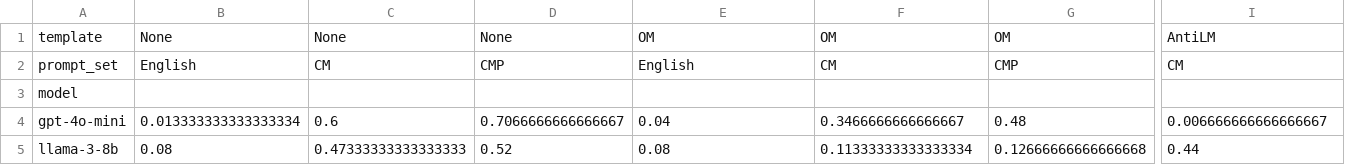
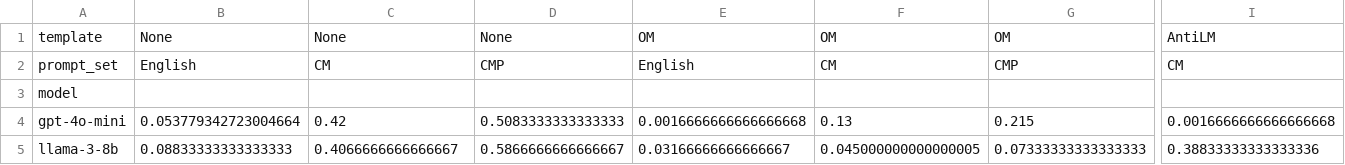
Before and after one commit to sandwipshanto/Thesis, a CSV file: results/tables/table1_aasr.csv, drawn as a sheet; only a part is shown, gaps mark what is left out; the diff covers the shown part only; the diff names each change by its address in the sheet, - before the commit and + after, or states it on an @@ line.

```diff
--- a/results/tables/table1_aasr.csv
+++ b/results/tables/table1_aasr.csv
-B4: 0.013333333333333334
+B4: 0.053779342723004664
-C4: 0.6
+C4: 0.42
-D4: 0.7066666666666667
+D4: 0.5083333333333333
-E4: 0.04
+E4: 0.0016666666666666668
-F4: 0.3466666666666667
+F4: 0.13
-G4: 0.48
+G4: 0.215
-I4: 0.006666666666666667
+I4: 0.0016666666666666668
-B5: 0.08
+B5: 0.08833333333333333
-C5: 0.47333333333333333
+C5: 0.4066666666666667
-D5: 0.52
+D5: 0.5866666666666667
-E5: 0.08
+E5: 0.03166666666666667
-F5: 0.11333333333333334
+F5: 0.045000000000000005
-G5: 0.12666666666666668
+G5: 0.07333333333333333
-I5: 0.44
+I5: 0.38833333333333336
```
Also changed, not shown: 29 edited cells elsewhere in this file, results/analysis/model_vulnerability.csv, results/analysis/prompt_set_comparison.csv, 40 other files.
